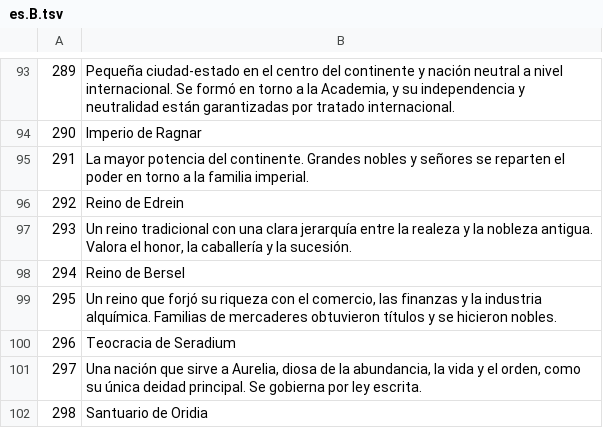
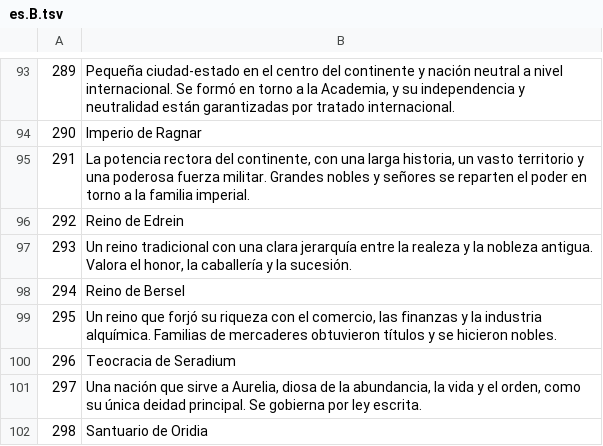
Before and after one commit to mubu1197/mubu1197.github.io, a TSV file: translation/src/es.B.tsv, drawn as a sheet; only a part is shown, gaps mark what is left out.

```diff
--- a/translation/src/es.B.tsv
+++ b/translation/src/es.B.tsv
@@ -94,3 +94,3 @@
 290	Imperio de Ragnar
-291	La mayor potencia del continente. Grandes nobles y señores se reparten el poder en torno a la familia imperial.
+291	La potencia rectora del continente, con una larga historia, un vasto territorio y una poderosa fuerza militar. Grandes nobles y señores se reparten el poder en torno a la familia imperial.
 292	Reino de Edrein
```
Also changed, not shown: translation/src/en.B.tsv, translation/src/ja.B.tsv, 7 other files.
